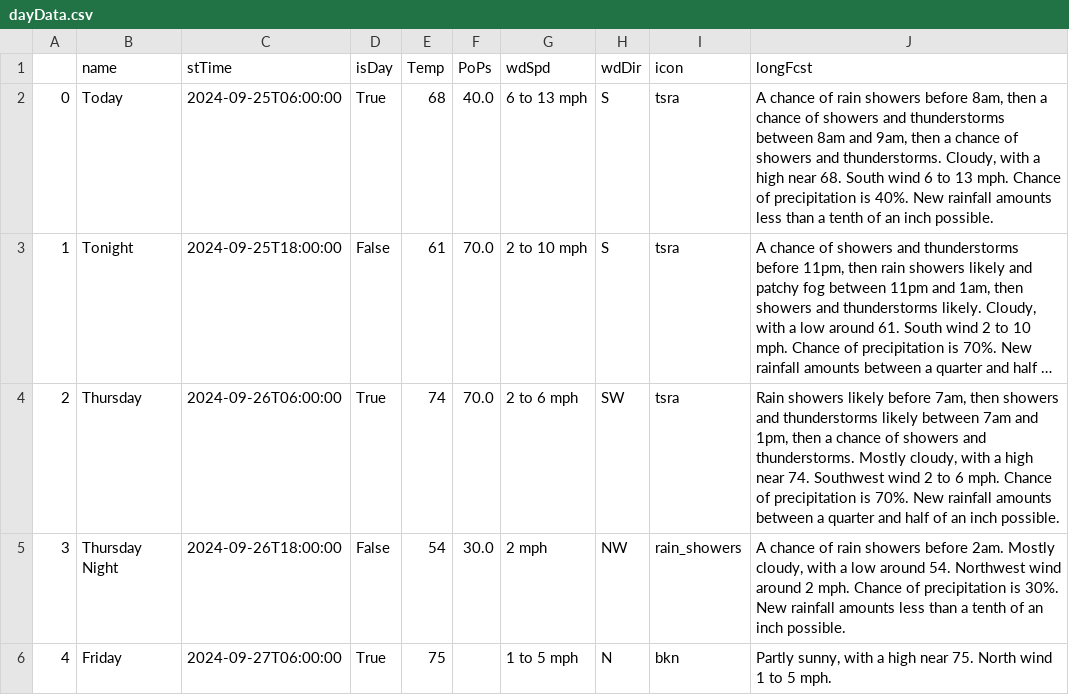
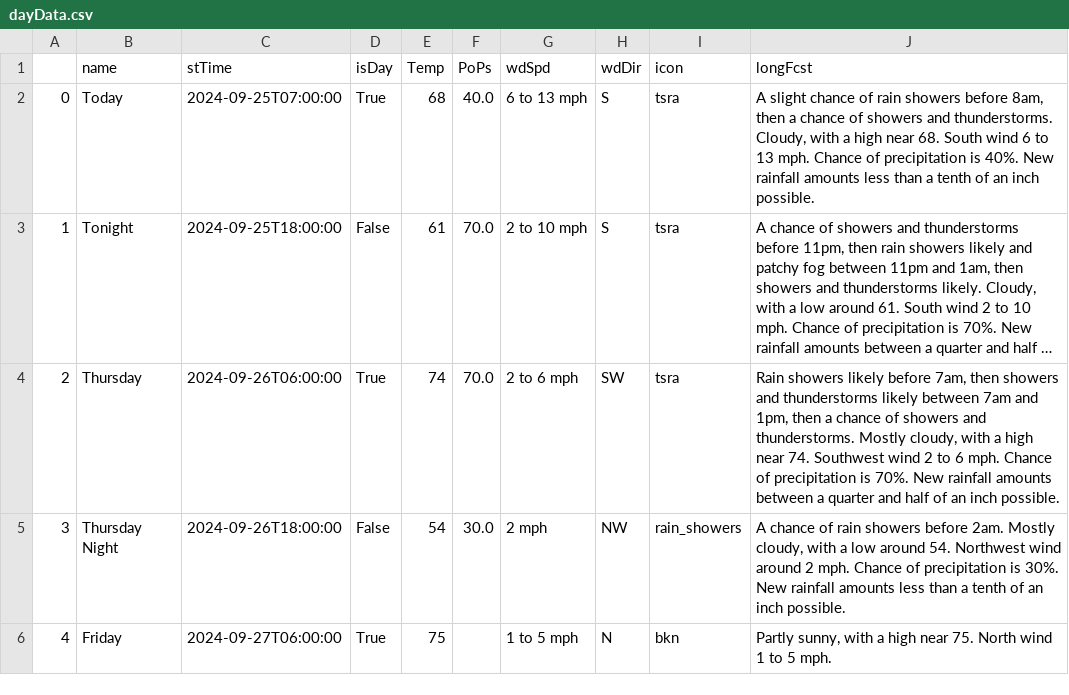
Before and after one commit to avinasharavind/weather-dashboard, a CSV file: static/files/dayData.csv, drawn as a sheet; only a part is shown; long unchanged cells end in …; the diff names each change by its address in the sheet, - before the commit and + after, or states it on an @@ line.

```diff
--- a/static/files/dayData.csv
+++ b/static/files/dayData.csv
-C2 (stTime): 2024-09-25T06:00:00
+C2 (stTime): 2024-09-25T07:00:00
-J2 (longFcst): A chance of rain showers before 8am, then a chance of showers and thunderstorms between 8am and 9am, then a…
+J2 (longFcst): A slight chance of rain showers before 8am, then a…
```
Also changed, not shown: static/files/hourData.csv, 2 other files.
